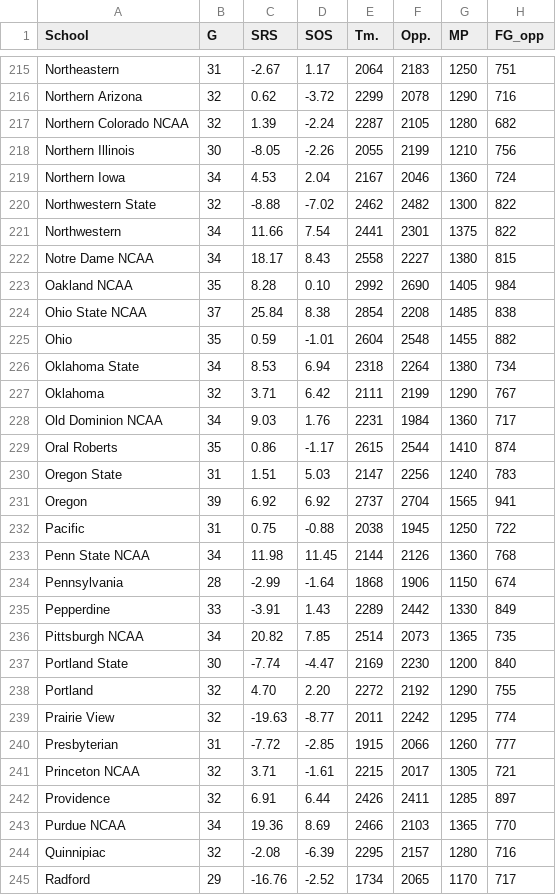
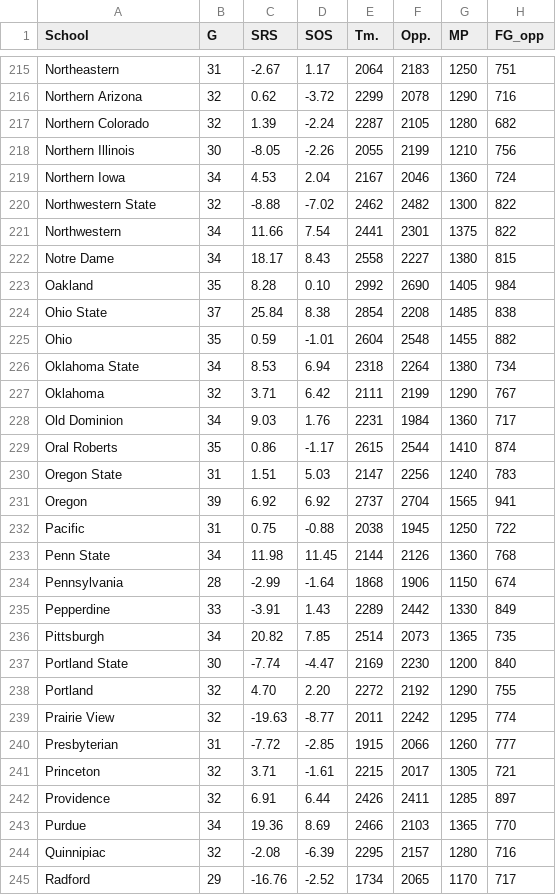
Before and after one commit to pjmartinkus/College_Basketball, a CSV file: Data/SportsReference/2011_stats.csv, drawn as a sheet; only a part is shown, gaps mark what is left out; the diff covers the shown part only; the diff names each change by its address in the sheet, - before the commit and + after, or states it on an @@ line.

Commit message:
Fixed NCAA school names bug

```diff
--- a/Data/SportsReference/2011_stats.csv
+++ b/Data/SportsReference/2011_stats.csv
-A217 (School): Northern Colorado NCAA
+A217 (School): Northern Colorado
-A222 (School): Notre Dame NCAA
+A222 (School): Notre Dame
-A223 (School): Oakland NCAA
+A223 (School): Oakland
-A224 (School): Ohio State NCAA
+A224 (School): Ohio State
-A228 (School): Old Dominion NCAA
+A228 (School): Old Dominion
-A233 (School): Penn State NCAA
+A233 (School): Penn State
-A236 (School): Pittsburgh NCAA
+A236 (School): Pittsburgh
-A241 (School): Princeton NCAA
+A241 (School): Princeton
-A243 (School): Purdue NCAA
+A243 (School): Purdue
```
Also changed, not shown: 59 edited cells elsewhere in this file, Data/SportsReference/2012_stats.csv, Data/SportsReference/2013_stats.csv, 8 other files.
